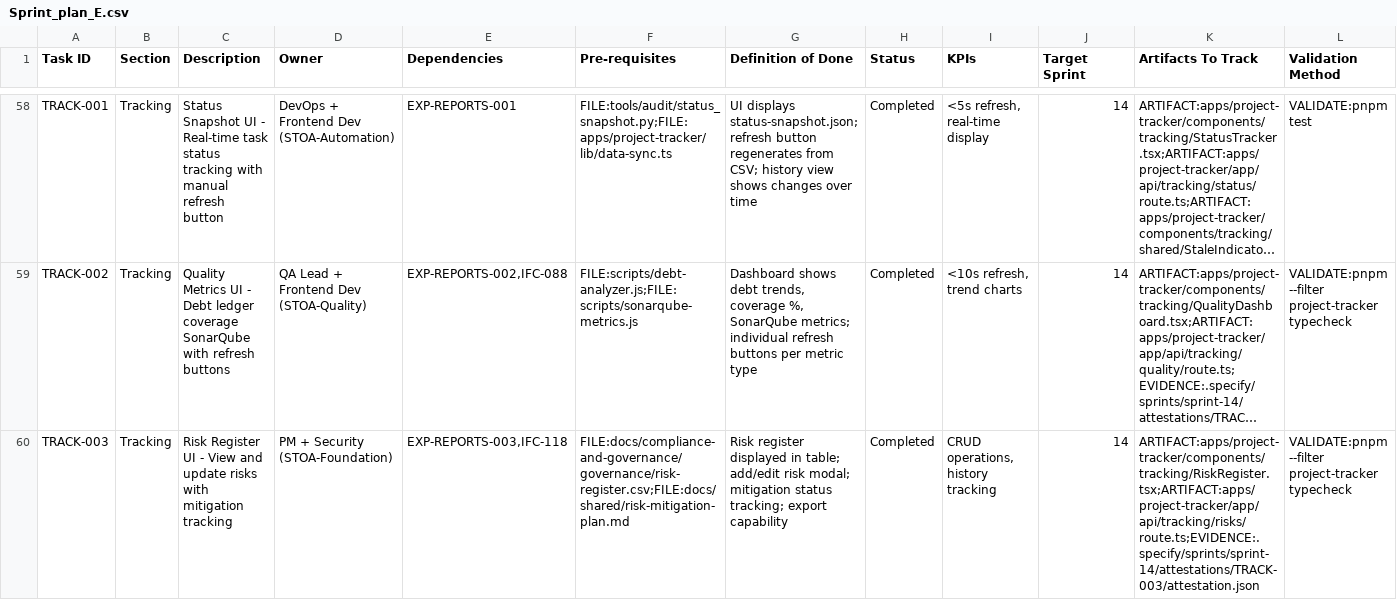
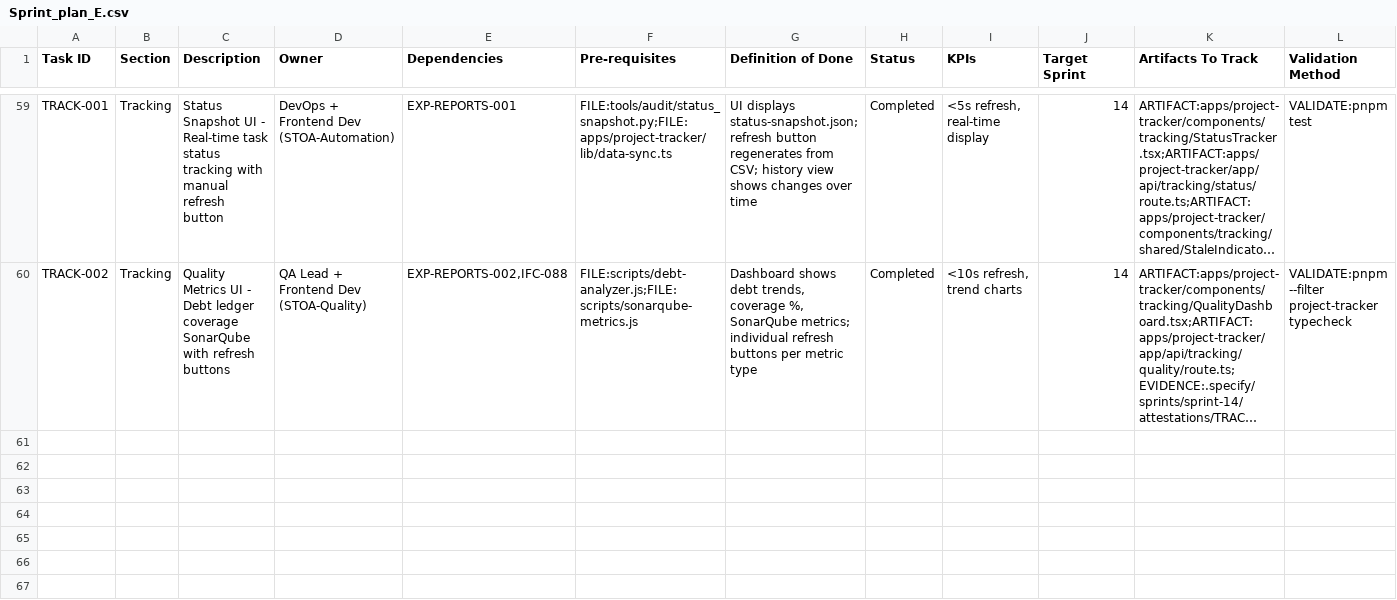
Before and after one commit to talyssonoliver/IntelliFlow-CRM, a CSV file: apps/project-tracker/docs/metrics/_global/Sprint_plan_E.csv, drawn as a sheet; only a part is shown, gaps mark what is left out; long unchanged cells end in …; removed rows and columns are numbered as before the commit, all else as after; rows hold the shown columns only; the diff covers the shown part only; the diff names each change by its address in the sheet, - before the commit and + after, or states it on an @@ line.

```diff
--- a/apps/project-tracker/docs/metrics/_global/Sprint_plan_E.csv
+++ b/apps/project-tracker/docs/metrics/_global/Sprint_plan_E.csv
-row 60: TRACK-003 | Tracking | Risk Register UI - View and update risks with mitigation tracking | PM + Security (STOA-Foundation) | EXP-REPORTS-003,IFC-118 | FILE:docs/compliance-and-governance/governance/risk-register.csv;FILE:docs/shared/risk-mitigation-plan.md | Risk register displayed in table; add/edit risk modal; mitigation status tracking; export capability | Completed | CRUD operations, history tracking | 14 | ARTIFACT:apps/project-tracker/components/tracking/RiskRegister.tsx;ARTIFACT:apps/project-tracker/app/api/tracking/risks/route.ts;EVIDENCE:.specify/sprints/sprint-14/attestations/TRACK-003/attestation.json | VALIDATE:pnpm --filter project-tracker typecheck
```
Also changed, not shown: 1 added row and 1 removed row elsewhere in this file, apps/project-tracker/docs/metrics/_global/Sprint_plan_C.csv, apps/project-tracker/docs/metrics/_global/Sprint_plan_F.csv, 6 other files.
